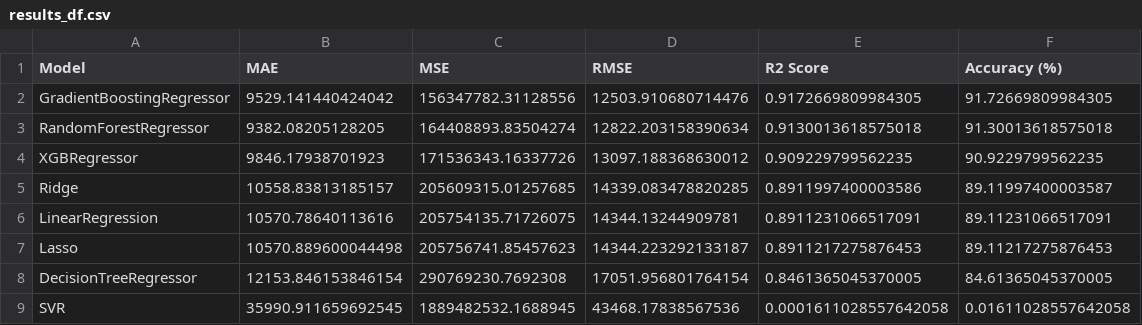
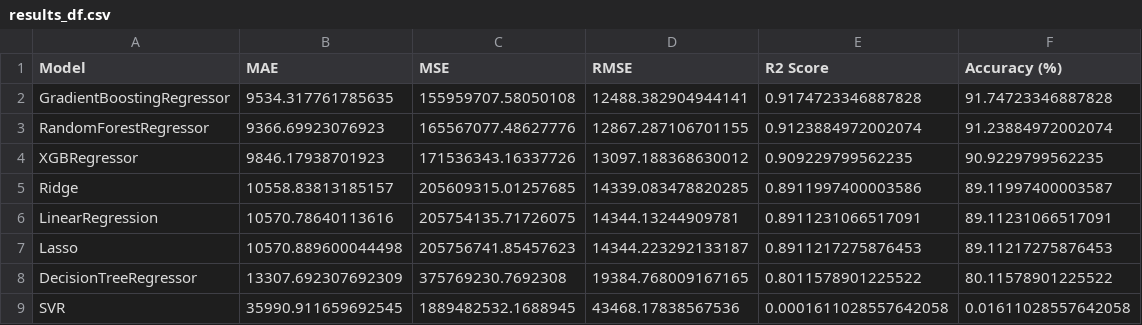
Before and after one commit to kanishkasrm2027/employee_salary_predictor, a CSV file: results_df.csv, drawn as a sheet.

Commit message:
Final updates: Added screenshots, updated model, dataset, and README

```diff
--- a/results_df.csv
+++ b/results_df.csv
@@ -1,4 +1,4 @@
 Model,MAE,MSE,RMSE,R2 Score,Accuracy (%)
-GradientBoostingRegressor,9529.141440424042,156347782.31128556,12503.910680714476,0.9172669809984305,91.72669809984305
-RandomForestRegressor,9382.08205128205,164408893.83504274,12822.203158390634,0.9130013618575018,91.30013618575018
+GradientBoostingRegressor,9534.317761785635,155959707.58050108,12488.382904944141,0.9174723346887828,91.74723346887828
+RandomForestRegressor,9366.69923076923,165567077.48627776,12867.287106701155,0.9123884972002074,91.23884972002074
 XGBRegressor,9846.17938701923,171536343.16337726,13097.188368630012,0.909229799562235,90.9229799562235
@@ -7,3 +7,3 @@ LinearRegression,10570.78640113616,205754135.71726075,14344.13244909781,0.891123
 Lasso,10570.889600044498,205756741.85457623,14344.223292133187,0.8911217275876453,89.11217275876453
-DecisionTreeRegressor,12153.846153846154,290769230.7692308,17051.956801764154,0.8461365045370005,84.61365045370005
+DecisionTreeRegressor,13307.692307692309,375769230.7692308,19384.768009167165,0.8011578901225522,80.11578901225522
 SVR,35990.911659692545,1889482532.1688945,43468.17838567536,0.0001611028557642058,0.01611028557642058
```
Also changed, not shown: 8 other files.
